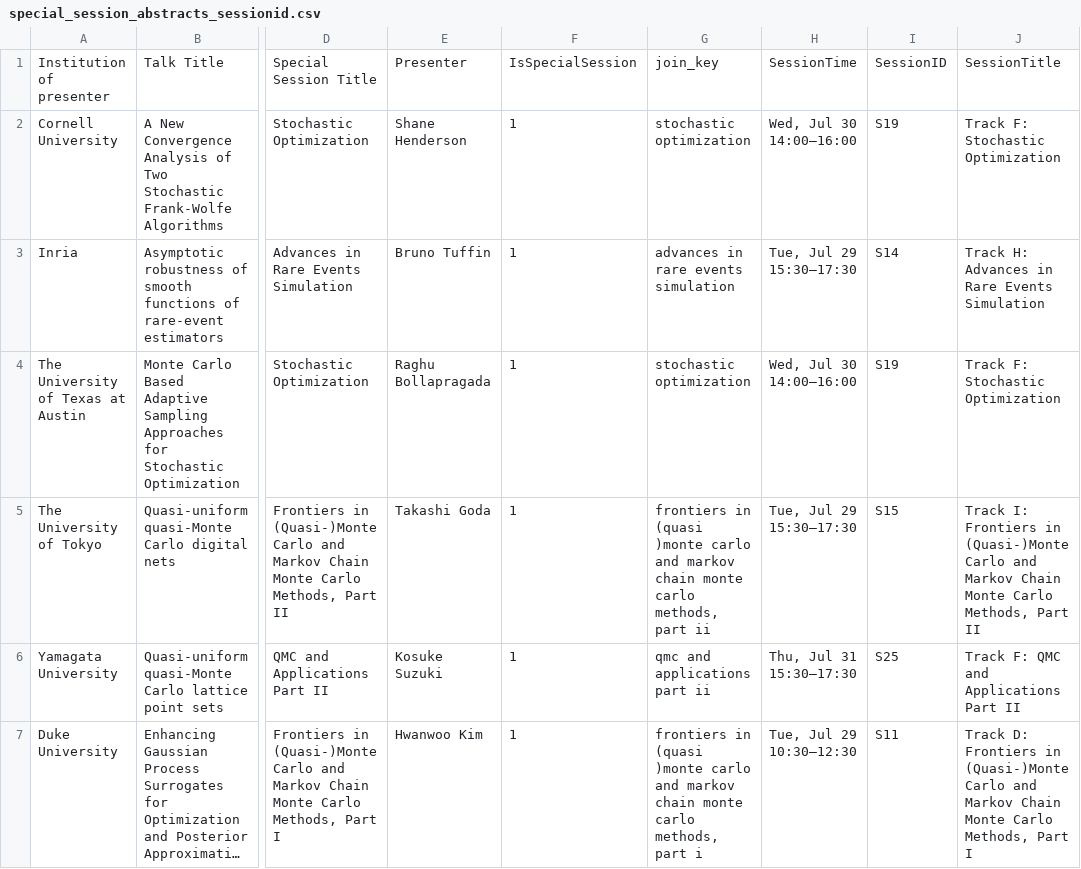
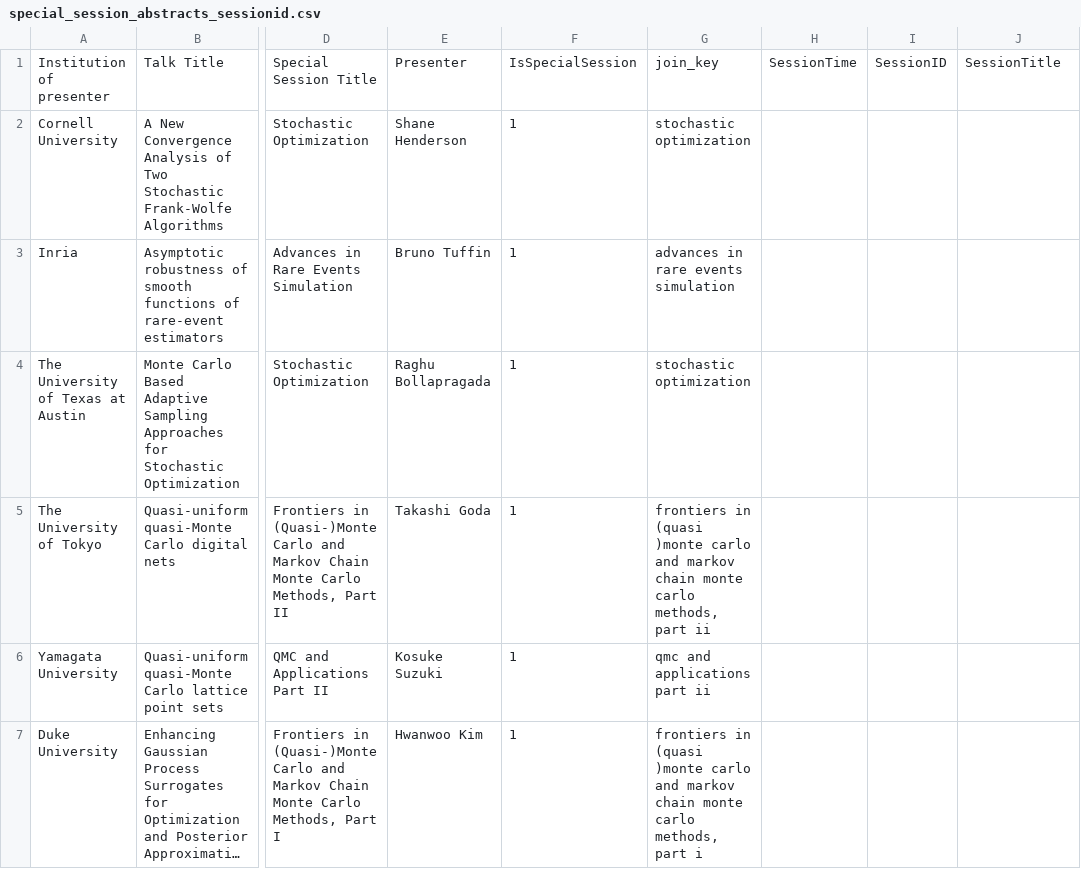
Before and after one commit to fjhickernell/MCM-2025-Program, a CSV file: preprocess/interim/special_session_abstracts_sessionid.csv, drawn as a sheet; only a part is shown, gaps mark what is left out; long unchanged cells end in …; the diff covers the shown part only; the diff names each change by its address in the sheet, - before the commit and + after, or states it on an @@ line.

```diff
--- a/preprocess/interim/special_session_abstracts_sessionid.csv
+++ b/preprocess/interim/special_session_abstracts_sessionid.csv
-H2: Wed, Jul 30 14:00–16:00
+H2: (empty)
-I2: S19
+I2: (empty)
-J2: Track F: Stochastic Optimization
+J2: (empty)
-H3: Tue, Jul 29 15:30–17:30
+H3: (empty)
-I3: S14
+I3: (empty)
-J3: Track H: Advances in Rare Events Simulation
+J3: (empty)
-H4: Wed, Jul 30 14:00–16:00
+H4: (empty)
-I4: S19
+I4: (empty)
-J4: Track F: Stochastic Optimization
+J4: (empty)
-H5: Tue, Jul 29 15:30–17:30
+H5: (empty)
-I5: S15
+I5: (empty)
-J5: Track I: Frontiers in (Quasi-)Monte Carlo and Markov Chain Monte Carlo Methods, Part II
+J5: (empty)
-H6: Thu, Jul 31 15:30–17:30
+H6: (empty)
-I6: S25
+I6: (empty)
-J6: Track F: QMC and Applications Part II
+J6: (empty)
-H7: Tue, Jul 29 10:30–12:30
+H7: (empty)
-I7: S11
+I7: (empty)
-J7: Track D: Frontiers in (Quasi-)Monte Carlo and Markov Chain Monte Carlo Methods, Part I
+J7: (empty)
```
Also changed, not shown: 165 edited cells elsewhere in this file, preprocess/interim/schedule_joined.csv, preprocess/interim/special_session_submissions_sessionid.csv, 55 other files.
